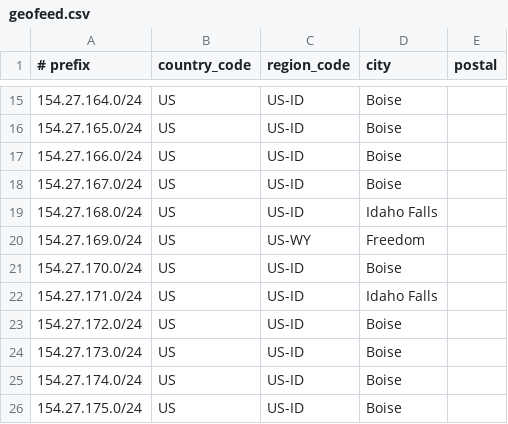
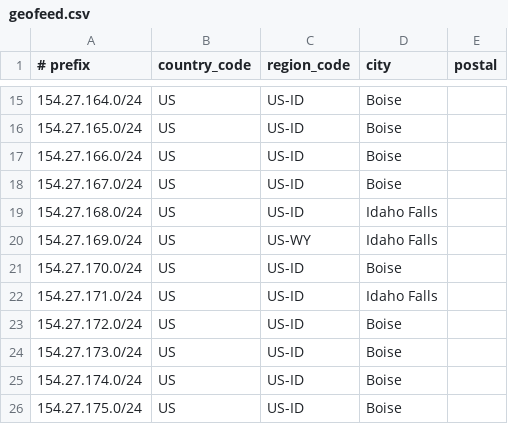
Before and after one commit to SSC-DevOPS/SSC-Geofeed, a CSV file: geofeed.csv, drawn as a sheet; only a part is shown, gaps mark what is left out.

```diff
--- a/geofeed.csv
+++ b/geofeed.csv
@@ -19,3 +19,3 @@
 154.27.168.0/24,US,US-ID,Idaho Falls,
-154.27.169.0/24,US,US-WY,Freedom,
+154.27.169.0/24,US,US-WY,Idaho Falls,
 154.27.170.0/24,US,US-ID,Boise,
```
